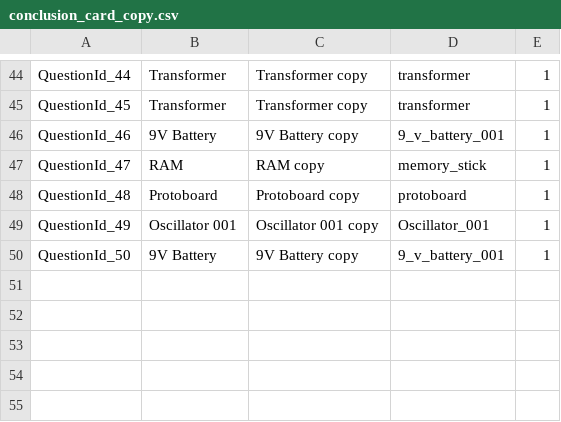
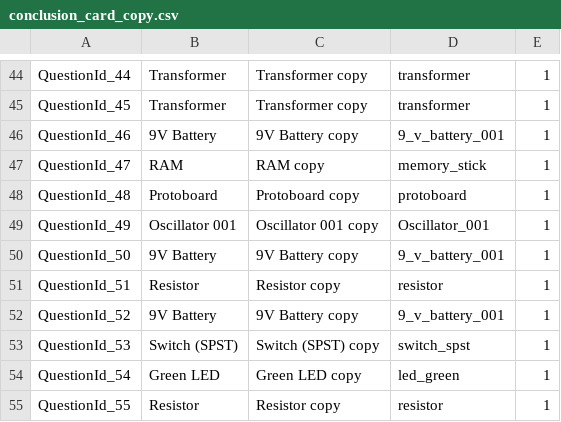
Before and after one commit to edwerner/TextBasedAndroidGame1, a CSV file: res/raw/conclusion_card_copy.csv, drawn as a sheet; only a part is shown, gaps mark what is left out.

```diff
--- a/res/raw/conclusion_card_copy.csv
+++ b/res/raw/conclusion_card_copy.csv
@@ -50 +50,6 @@ QuestionId_49,Oscillator 001,Oscillator 001 copy,Oscillator_001,1
 QuestionId_50,9V Battery,9V Battery copy,9_v_battery_001,1
+QuestionId_51,Resistor,Resistor copy,resistor,1
+QuestionId_52,9V Battery,9V Battery copy,9_v_battery_001,1
+QuestionId_53,Switch (SPST),Switch (SPST) copy,switch_spst,1
+QuestionId_54,Green LED,Green LED copy,led_green,1
+QuestionId_55,Resistor,Resistor copy,resistor,1
```
Also changed, not shown: res/raw/locations_copy.csv, res/raw/quiz_item_copy.csv, 5 other files.
